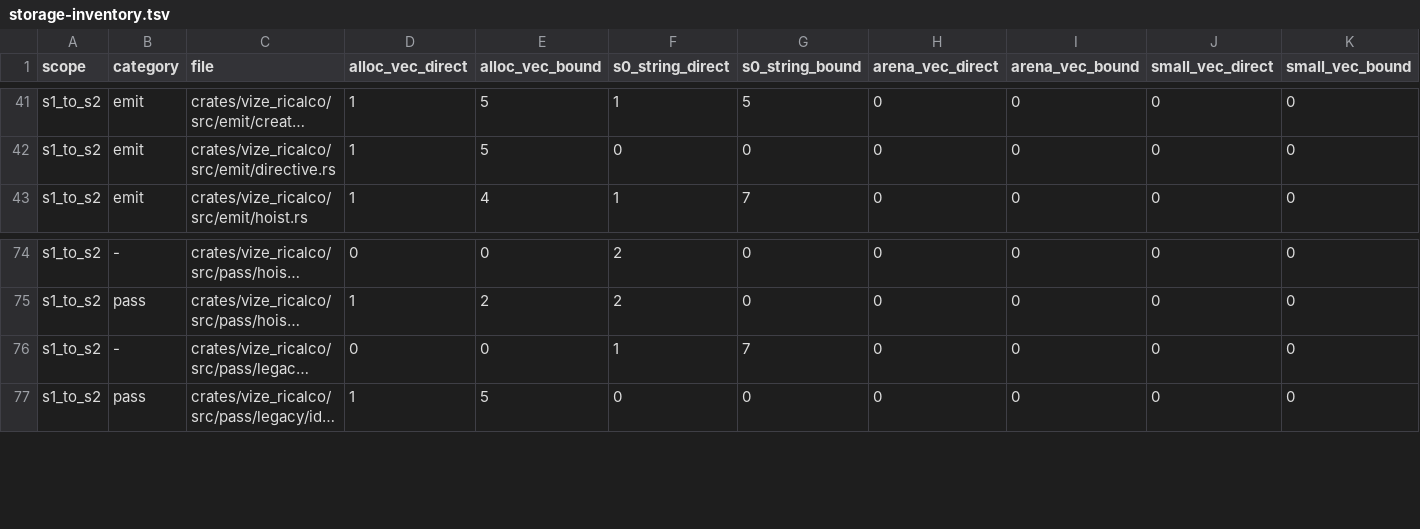
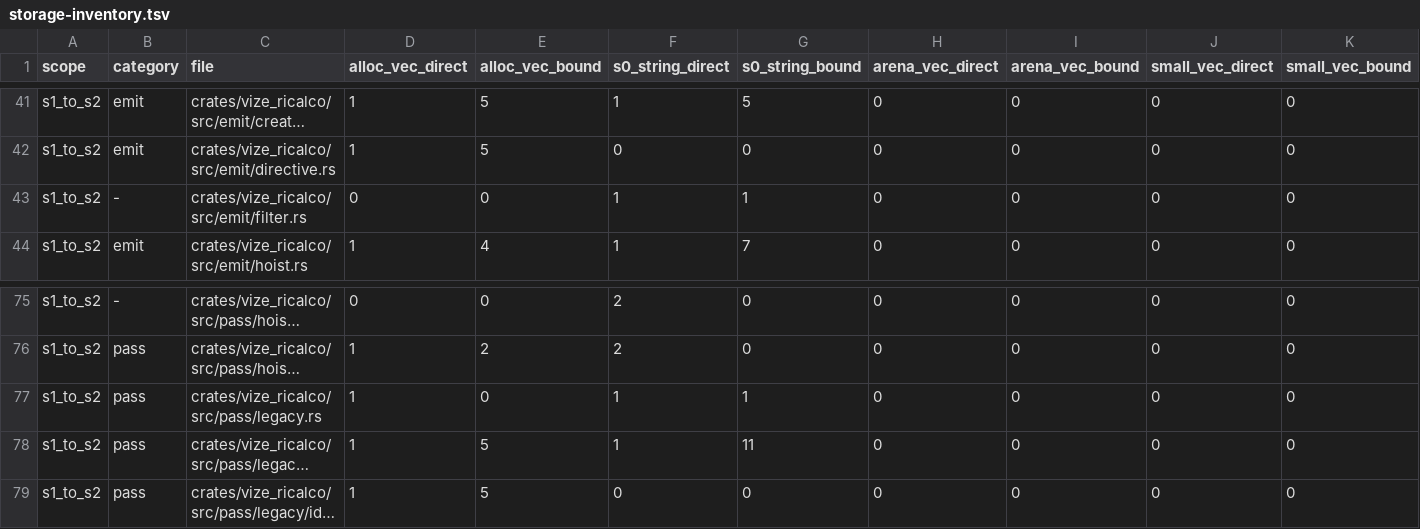
Before and after one commit to Mu-L/vize, a TSV file: davinci-road/plan/storage-inventory.tsv, drawn as a sheet; only a part is shown, gaps mark what is left out; long unchanged cells end in …; addresses are those after the commit; the diff names each change by its address in the sheet, - before the commit and + after, or states it on an @@ line.

Commit message:
feat(davinci): emit vue2 filters in s2 dom lane (#4860)

```diff
--- a/davinci-road/plan/storage-inventory.tsv
+++ b/davinci-road/plan/storage-inventory.tsv
+row 43: s1_to_s2 | - | crates/vize_ricalco/src/emit/filter.rs | 0 | 0 | 1 | 1 | 0 | 0 | 0 | 0
+row 77: s1_to_s2 | pass | crates/vize_ricalco/src/pass/legacy.rs | 1 | 0 | 1 | 1 | 0 | 0 | 0 | 0
-B78 (category): -
+B78 (category): pass
-D78 (alloc_vec_direct): 0
+D78 (alloc_vec_direct): 1
-E78 (alloc_vec_bound): 0
+E78 (alloc_vec_bound): 5
-G78 (s0_string_bound): 7
+G78 (s0_string_bound): 11
```
Also changed, not shown: davinci-road/plan/consumer-migration-surfaces.tsv, 17 other files.
